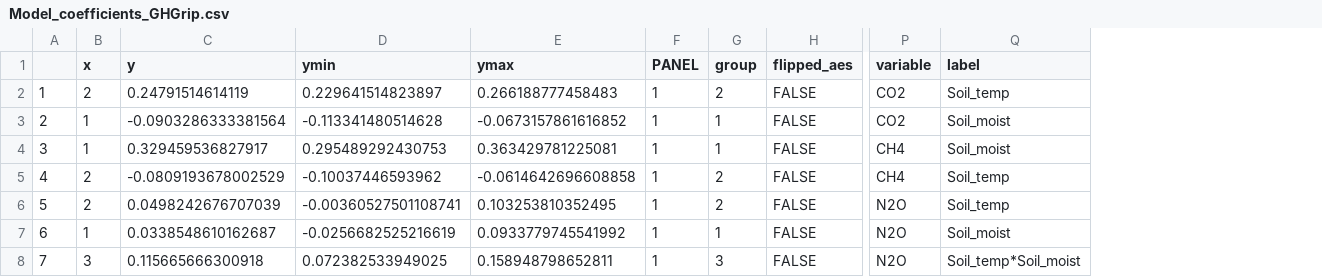
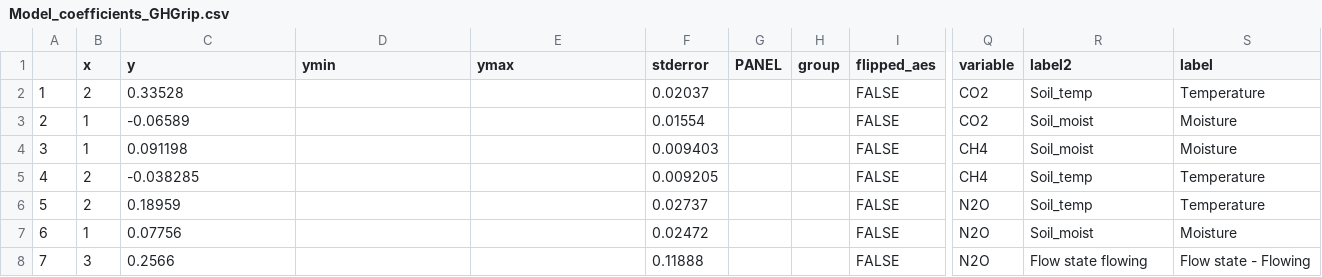
Before and after one commit to TeresaSilverthorn/GHG_Albarine, a CSV file: Model_coefficients_GHGrip.csv, drawn as a sheet; only a part is shown, gaps mark what is left out; addresses are those after the commit; the diff names each change by its address in the sheet, - before the commit and + after, or states it on an @@ line.

```diff
--- a/Model_coefficients_GHGrip.csv
+++ b/Model_coefficients_GHGrip.csv
+column F (stderror), rows 2-8: 0.02037 | 0.01554 | 0.009403 | 0.009205 | 0.02737 | 0.02472 | 0.11888
+column S (label), rows 2-8: Temperature | Moisture | Moisture | Temperature | Temperature | Moisture | Flow state - Flowing
-R1: label
+R1: label2
-C2 (y): 0.24791514614119
+C2 (y): 0.33528
-D2 (ymin): 0.229641514823897
+D2 (ymin): (empty)
-E2 (ymax): 0.266188777458483
+E2 (ymax): (empty)
-G2:G8 (PANEL): 1
+G2:G8 (PANEL): (empty)
-H2 (group): 2
+H2 (group): (empty)
-C3 (y): -0.0903286333381564
+C3 (y): -0.06589
-D3 (ymin): -0.113341480514628
+D3 (ymin): (empty)
-E3 (ymax): -0.0673157861616852
+E3 (ymax): (empty)
-H3:H4 (group): 1
+H3:H4 (group): (empty)
-C4 (y): 0.329459536827917
+C4 (y): 0.091198
-D4 (ymin): 0.295489292430753
+D4 (ymin): (empty)
-E4 (ymax): 0.363429781225081
+E4 (ymax): (empty)
-C5 (y): -0.0809193678002529
+C5 (y): -0.038285
-D5 (ymin): -0.10037446593962
+D5 (ymin): (empty)
-E5 (ymax): -0.0614642696608858
+E5 (ymax): (empty)
-H5:H6 (group): 2
+H5:H6 (group): (empty)
-C6 (y): 0.0498242676707039
+C6 (y): 0.18959
-D6 (ymin): -0.00360527501108741
+D6 (ymin): (empty)
-E6 (ymax): 0.103253810352495
+E6 (ymax): (empty)
-C7 (y): 0.0338548610162687
+C7 (y): 0.07756
-D7 (ymin): -0.0256682525216619
+D7 (ymin): (empty)
-E7 (ymax): 0.0933779745541992
+E7 (ymax): (empty)
-H7 (group): 1
+H7 (group): (empty)
-C8 (y): 0.115665666300918
+C8 (y): 0.2566
-D8 (ymin): 0.072382533949025
+D8 (ymin): (empty)
-E8 (ymax): 0.158948798652811
+E8 (ymax): (empty)
-H8 (group): 3
+H8 (group): (empty)
-R8 (label2): Soil_temp*Soil_moist
+R8 (label2): Flow state flowing
```
Also changed, not shown: Model_coefficients_GHGdry.csv, 3 other files.
